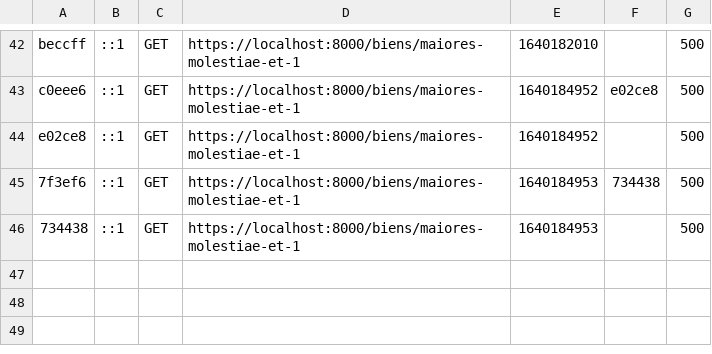
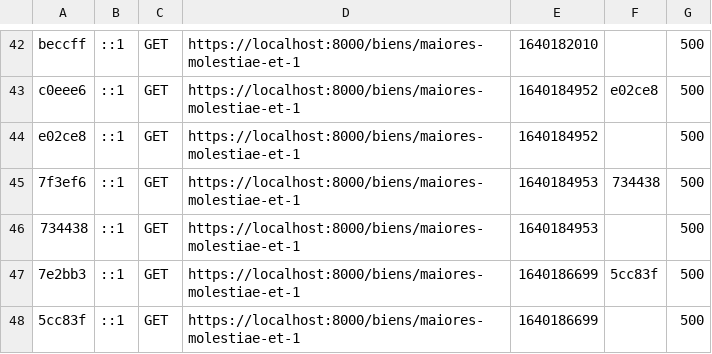
Before and after one commit to dremaux/andappy, a CSV file: var/cache/dev/profiler/index.csv, drawn as a sheet; only a part is shown, gaps mark what is left out; the diff names each change by its address in the sheet, - before the commit and + after, or states it on an @@ line.

```diff
--- a/var/cache/dev/profiler/index.csv
+++ b/var/cache/dev/profiler/index.csv
+row 47: 7e2bb3 | ::1 | GET | https://localhost:8000/biens/maiores-molestiae-et-1 | 1640186699 | 5cc83f | 500
+row 48: 5cc83f | ::1 | GET | https://localhost:8000/biens/maiores-molestiae-et-1 | 1640186699 |  | 500
```
Also changed, not shown: 6 other files.
